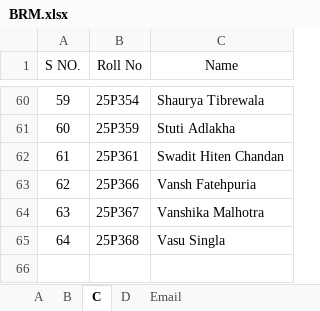
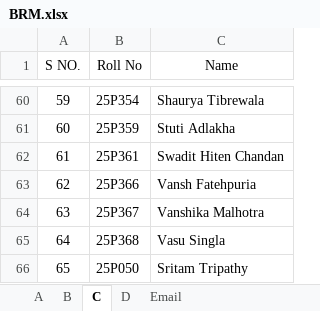
Before and after one commit to fighter007-f007/Time-Table-Generator, an Excel workbook: data/BRM.xlsx, sheet C, drawn as a sheet; only a part is shown, gaps mark what is left out; values as stored, in another font and other column widths than the file's, no borders; conditional formats not drawn; the diff names each change by its address in the sheet, - before the commit and + after, or states it on an @@ line.

```diff
--- a/data/BRM.xlsx (sheet C)
+++ b/data/BRM.xlsx (sheet C)
+row 66: 65 | 25P050 | Sritam Tripathy
```
Also changed, not shown: data/IN.xlsx, data/LMGB.xlsx, 2 other files.
